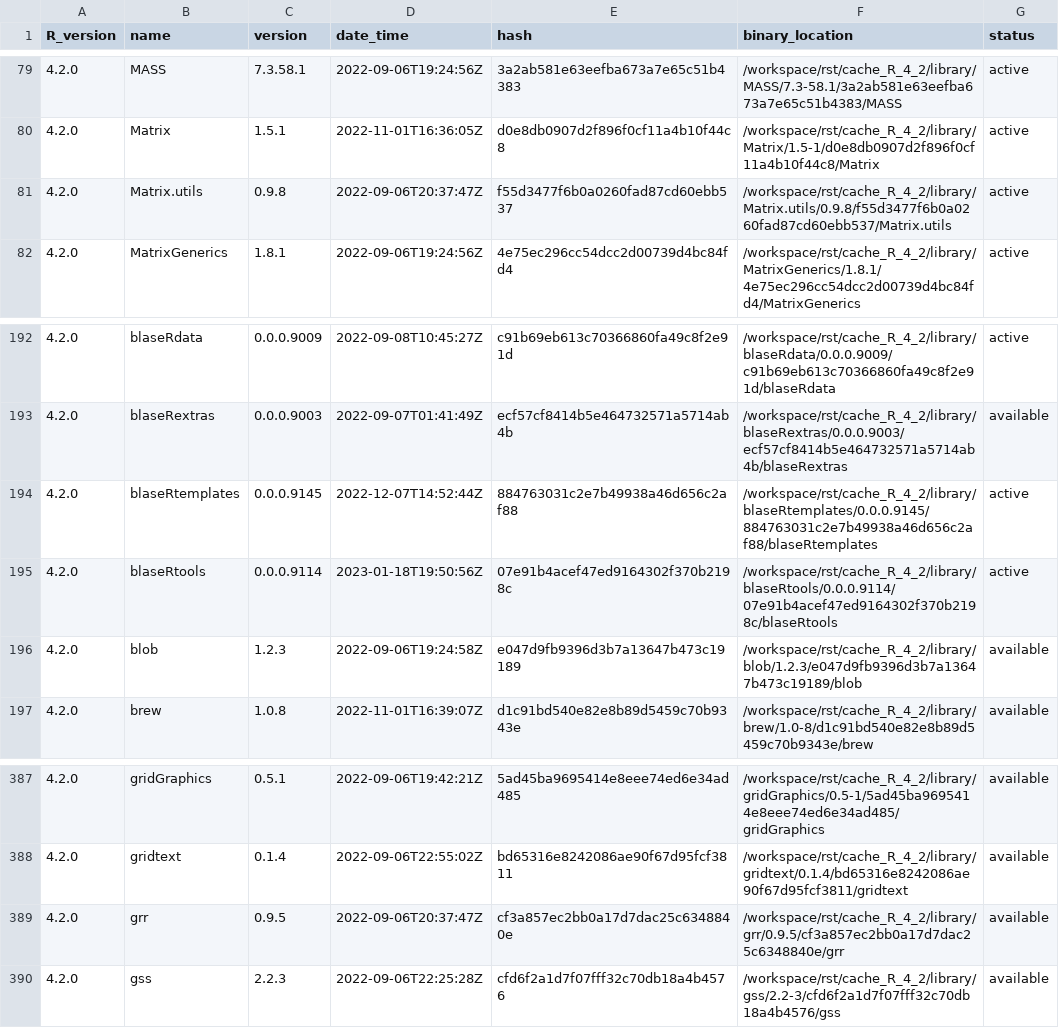
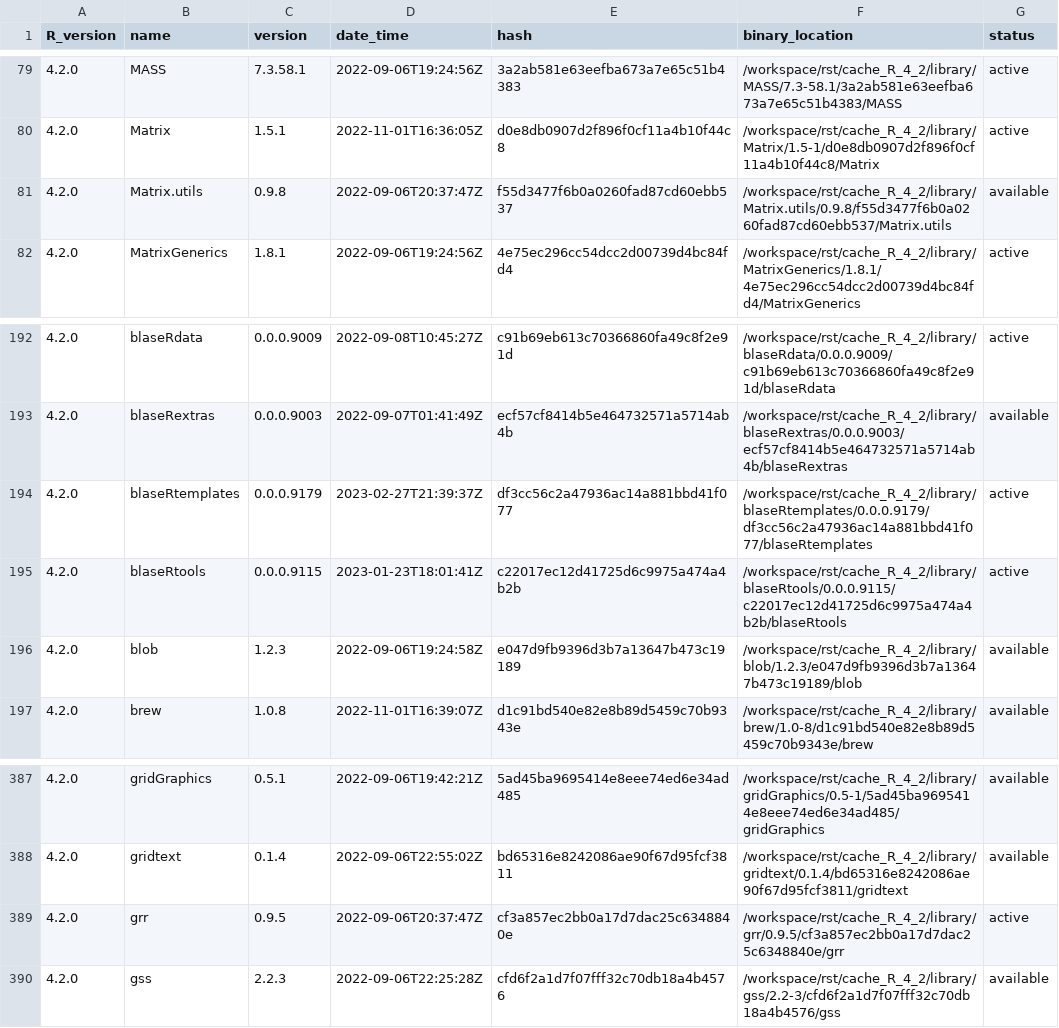
Before and after one commit to OSUBlaserlab/blaseRtools, a TSV file: library_catalogs/blas02_blaseRtools.tsv, drawn as a sheet; only a part is shown, gaps mark what is left out.

Commit message:
version 0.0.0.9116

```diff
--- a/library_catalogs/blas02_blaseRtools.tsv
+++ b/library_catalogs/blas02_blaseRtools.tsv
@@ -80,3 +80,3 @@ R_version	name	version	date_time	hash	binary_location	status
 4.2.0	Matrix	1.5.1	2022-11-01T16:36:05Z	d0e8db0907d2f896f0cf11a4b10f44c8	/workspace/rst/cache_R_4_2/library/Matrix/1.5-1/d0e8db0907d2f896f0cf11a4b10f44c8/Matrix	active
-4.2.0	Matrix.utils	0.9.8	2022-09-06T20:37:47Z	f55d3477f6b0a0260fad87cd60ebb537	/workspace/rst/cache_R_4_2/library/Matrix.utils/0.9.8/f55d3477f6b0a0260fad87cd60ebb537/Matrix.utils	active
+4.2.0	Matrix.utils	0.9.8	2022-09-06T20:37:47Z	f55d3477f6b0a0260fad87cd60ebb537	/workspace/rst/cache_R_4_2/library/Matrix.utils/0.9.8/f55d3477f6b0a0260fad87cd60ebb537/Matrix.utils	available
 4.2.0	MatrixGenerics	1.8.1	2022-09-06T19:24:56Z	4e75ec296cc54dcc2d00739d4bc84fd4	/workspace/rst/cache_R_4_2/library/MatrixGenerics/1.8.1/4e75ec296cc54dcc2d00739d4bc84fd4/MatrixGenerics	active
@@ -193,4 +193,4 @@ R_version	name	version	date_time	hash	binary_location	status
 4.2.0	blaseRextras	0.0.0.9003	2022-09-07T01:41:49Z	ecf57cf8414b5e464732571a5714ab4b	/workspace/rst/cache_R_4_2/library/blaseRextras/0.0.0.9003/ecf57cf8414b5e464732571a5714ab4b/blaseRextras	available
-4.2.0	blaseRtemplates	0.0.0.9145	2022-12-07T14:52:44Z	884763031c2e7b49938a46d656c2af88	/workspace/rst/cache_R_4_2/library/blaseRtemplates/0.0.0.9145/884763031c2e7b49938a46d656c2af88/blaseRtemplates	active
-4.2.0	blaseRtools	0.0.0.9114	2023-01-18T19:50:56Z	07e91b4acef47ed9164302f370b2198c	/workspace/rst/cache_R_4_2/library/blaseRtools/0.0.0.9114/07e91b4acef47ed9164302f370b2198c/blaseRtools	active
+4.2.0	blaseRtemplates	0.0.0.9179	2023-02-27T21:39:37Z	df3cc56c2a47936ac14a881bbd41f077	/workspace/rst/cache_R_4_2/library/blaseRtemplates/0.0.0.9179/df3cc56c2a47936ac14a881bbd41f077/blaseRtemplates	active
+4.2.0	blaseRtools	0.0.0.9115	2023-01-23T18:01:41Z	c22017ec12d41725d6c9975a474a4b2b	/workspace/rst/cache_R_4_2/library/blaseRtools/0.0.0.9115/c22017ec12d41725d6c9975a474a4b2b/blaseRtools	active
 4.2.0	blob	1.2.3	2022-09-06T19:24:58Z	e047d9fb9396d3b7a13647b473c19189	/workspace/rst/cache_R_4_2/library/blob/1.2.3/e047d9fb9396d3b7a13647b473c19189/blob	available
@@ -388,3 +388,3 @@ R_version	name	version	date_time	hash	binary_location	status
 4.2.0	gridtext	0.1.4	2022-09-06T22:55:02Z	bd65316e8242086ae90f67d95fcf3811	/workspace/rst/cache_R_4_2/library/gridtext/0.1.4/bd65316e8242086ae90f67d95fcf3811/gridtext	available
-4.2.0	grr	0.9.5	2022-09-06T20:37:47Z	cf3a857ec2bb0a17d7dac25c6348840e	/workspace/rst/cache_R_4_2/library/grr/0.9.5/cf3a857ec2bb0a17d7dac25c6348840e/grr	available
+4.2.0	grr	0.9.5	2022-09-06T20:37:47Z	cf3a857ec2bb0a17d7dac25c6348840e	/workspace/rst/cache_R_4_2/library/grr/0.9.5/cf3a857ec2bb0a17d7dac25c6348840e/grr	active
 4.2.0	gss	2.2.3	2022-09-06T22:25:28Z	cfd6f2a1d7f07fff32c70db18a4b4576	/workspace/rst/cache_R_4_2/library/gss/2.2-3/cfd6f2a1d7f07fff32c70db18a4b4576/gss	available
```
Also changed, not shown: 11 other files.
